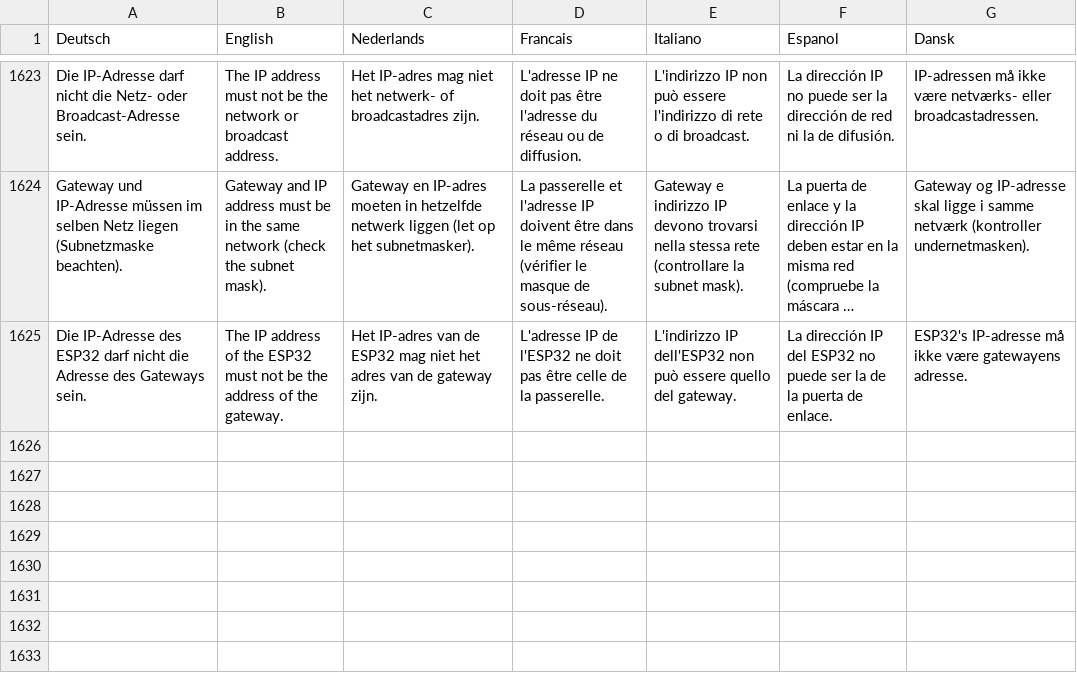
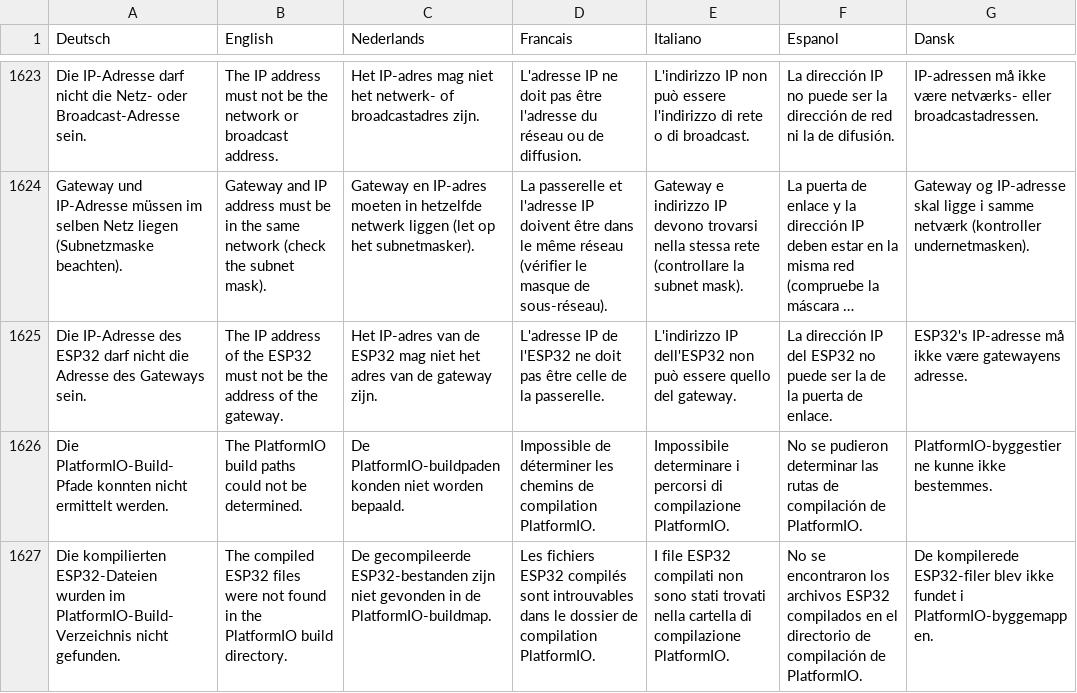
Before and after one commit to haroldlinke/WebMLL, a CSV file: python/csv/Web_Languages.csv, drawn as a sheet; only a part is shown, gaps mark what is left out; long unchanged cells end in …; the diff names each change by its address in the sheet, - before the commit and + after, or states it on an @@ line.

Commit message:
fix: ESP32-Upload berücksichtigt externes PlatformIO-Build-Verzeichnis

```diff
--- a/python/csv/Web_Languages.csv
+++ b/python/csv/Web_Languages.csv
+row 1626: Die PlatformIO-Build-Pfade konnten nicht ermittelt werden. | The PlatformIO build paths could not be determined. | De PlatformIO-buildpaden konden niet worden bepaald. | Impossible de déterminer les chemins de compilation PlatformIO. | Impossibile determinare i percorsi di compilazione PlatformIO. | No se pudieron determinar las rutas de compilación de PlatformIO. | PlatformIO-byggestierne kunne ikke bestemmes.
+row 1627: Die kompilierten ESP32-Dateien wurden im PlatformIO-Build-Verzeichnis nicht gefunden. | The compiled ESP32 files were not found in the PlatformIO build directory. | De gecompileerde ESP32-bestanden zijn niet gevonden in de PlatformIO-buildmap. | Les fichiers ESP32 compilés sont introuvables dans le dossier de compilation PlatformIO. | I file ESP32 compilati non sono stati trovati nella cartella di compilazione PlatformIO. | No se encontraron los archivos ESP32 compilados en el directorio de compilación de PlatformIO. | De kompilerede ESP32-filer blev ikke fundet i PlatformIO-byggemappen.
```
Also changed, not shown: 7 other files.
